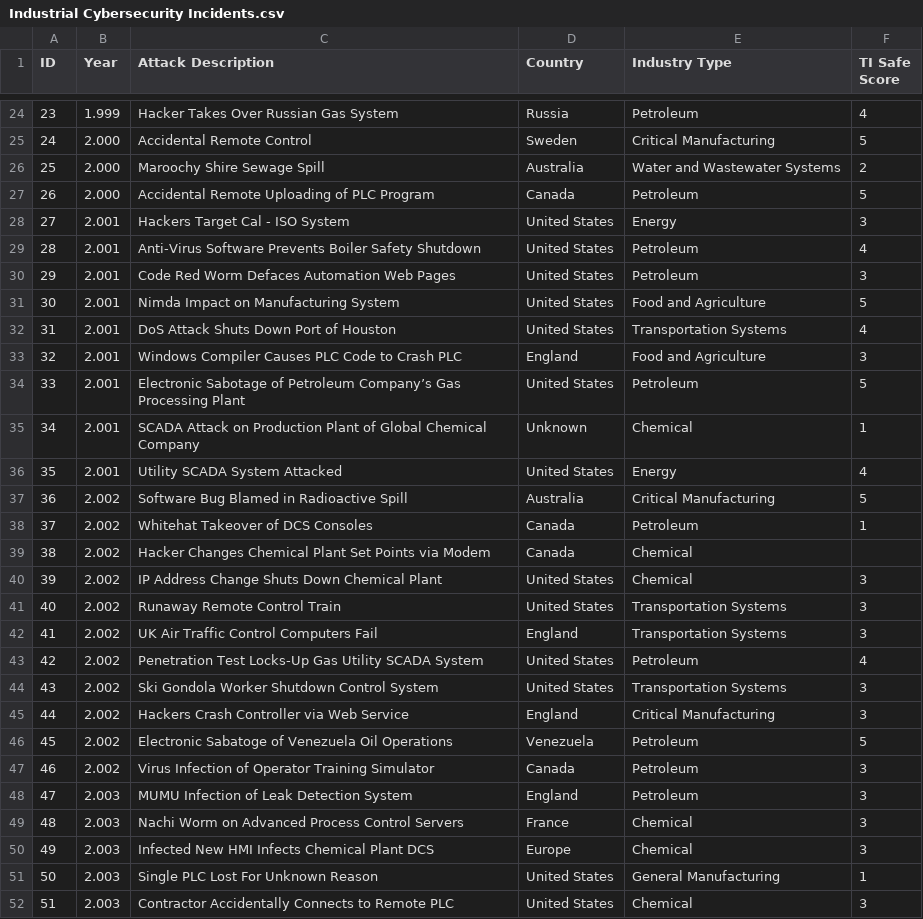
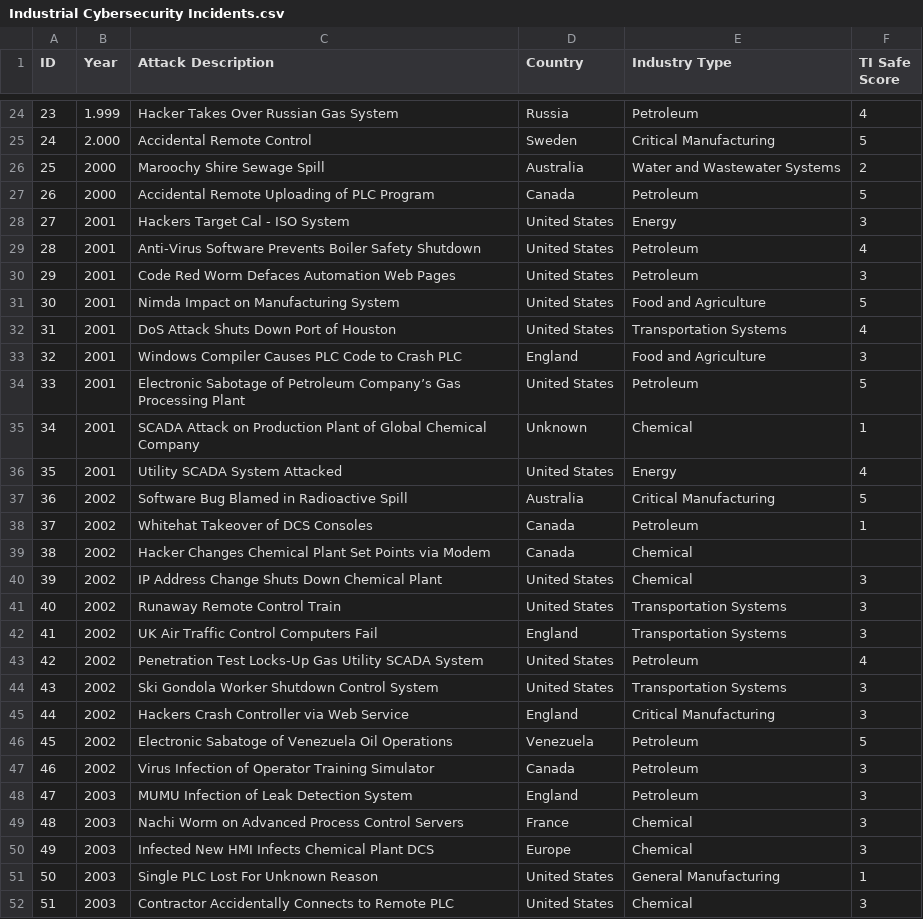
Before and after one commit to GentooSec/ICS_Attacks, a CSV file: Industrial Cybersecurity Incidents.csv, drawn as a sheet; only a part is shown, gaps mark what is left out; the diff covers the shown part only.

Commit message:
Update Industrial Cybersecurity Incidents.csv

```diff
--- a/Industrial Cybersecurity Incidents.csv
+++ b/Industrial Cybersecurity Incidents.csv
@@ -25,28 +25,28 @@
 "24","2.000","Accidental Remote Control","Sweden","Critical Manufacturing","5"
-"25","2.000","Maroochy Shire Sewage Spill","Australia","Water and Wastewater Systems","2"
-"26","2.000","Accidental Remote Uploading of PLC Program","Canada","Petroleum","5"
-"27","2.001","Hackers Target Cal - ISO System","United States","Energy","3"
-"28","2.001","Anti-Virus Software Prevents Boiler Safety Shutdown","United States","Petroleum","4"
-"29","2.001","Code Red Worm Defaces Automation Web Pages","United States","Petroleum","3"
-"30","2.001","Nimda Impact on Manufacturing System","United States","Food and Agriculture","5"
-"31","2.001","DoS Attack Shuts Down Port of Houston","United States","Transportation Systems","4"
-"32","2.001","Windows Compiler Causes PLC Code to Crash PLC","England","Food and Agriculture","3"
-"33","2.001","Electronic Sabotage of Petroleum Company’s Gas Processing Plant","United States","Petroleum","5"
-"34","2.001","SCADA Attack on Production Plant of Global Chemical Company","Unknown","Chemical","1"
-"35","2.001","Utility SCADA System Attacked","United States","Energy","4"
-"36","2.002","Software Bug Blamed in Radioactive Spill","Australia","Critical Manufacturing","5"
-"37","2.002","Whitehat Takeover of DCS Consoles","Canada","Petroleum","1"
-"38","2.002","Hacker Changes Chemical Plant Set Points via Modem","Canada","Chemical",""
-"39","2.002","IP Address Change Shuts Down Chemical Plant","United States","Chemical","3"
-"40","2.002","Runaway Remote Control Train","United States","Transportation Systems","3"
-"41","2.002","UK Air Traffic Control Computers Fail","England","Transportation Systems","3"
-"42","2.002","Penetration Test Locks-Up Gas Utility SCADA System","United States","Petroleum","4"
-"43","2.002","Ski Gondola Worker Shutdown Control System","United States","Transportation Systems","3"
-"44","2.002","Hackers Crash Controller via Web Service","England","Critical Manufacturing","3"
-"45","2.002","Electronic Sabatoge of Venezuela Oil Operations","Venezuela","Petroleum","5"
-"46","2.002","Virus Infection of Operator Training Simulator","Canada","Petroleum","3"
-"47","2.003","MUMU Infection of Leak Detection System","England","Petroleum","3"
-"48","2.003","Nachi Worm on Advanced Process Control Servers","France","Chemical","3"
-"49","2.003","Infected New HMI Infects Chemical Plant DCS","Europe","Chemical","3"
-"50","2.003","Single PLC Lost For Unknown Reason","United States","General Manufacturing","1"
-"51","2.003","Contractor Accidentally Connects to Remote PLC","United States","Chemical","3"
+"25","2000","Maroochy Shire Sewage Spill","Australia","Water and Wastewater Systems","2"
+"26","2000","Accidental Remote Uploading of PLC Program","Canada","Petroleum","5"
+"27","2001","Hackers Target Cal - ISO System","United States","Energy","3"
+"28","2001","Anti-Virus Software Prevents Boiler Safety Shutdown","United States","Petroleum","4"
+"29","2001","Code Red Worm Defaces Automation Web Pages","United States","Petroleum","3"
+"30","2001","Nimda Impact on Manufacturing System","United States","Food and Agriculture","5"
+"31","2001","DoS Attack Shuts Down Port of Houston","United States","Transportation Systems","4"
+"32","2001","Windows Compiler Causes PLC Code to Crash PLC","England","Food and Agriculture","3"
+"33","2001","Electronic Sabotage of Petroleum Company’s Gas Processing Plant","United States","Petroleum","5"
+"34","2001","SCADA Attack on Production Plant of Global Chemical Company","Unknown","Chemical","1"
+"35","2001","Utility SCADA System Attacked","United States","Energy","4"
+"36","2002","Software Bug Blamed in Radioactive Spill","Australia","Critical Manufacturing","5"
+"37","2002","Whitehat Takeover of DCS Consoles","Canada","Petroleum","1"
+"38","2002","Hacker Changes Chemical Plant Set Points via Modem","Canada","Chemical",""
+"39","2002","IP Address Change Shuts Down Chemical Plant","United States","Chemical","3"
+"40","2002","Runaway Remote Control Train","United States","Transportation Systems","3"
+"41","2002","UK Air Traffic Control Computers Fail","England","Transportation Systems","3"
+"42","2002","Penetration Test Locks-Up Gas Utility SCADA System","United States","Petroleum","4"
+"43","2002","Ski Gondola Worker Shutdown Control System","United States","Transportation Systems","3"
+"44","2002","Hackers Crash Controller via Web Service","England","Critical Manufacturing","3"
+"45","2002","Electronic Sabatoge of Venezuela Oil Operations","Venezuela","Petroleum","5"
+"46","2002","Virus Infection of Operator Training Simulator","Canada","Petroleum","3"
+"47","2003","MUMU Infection of Leak Detection System","England","Petroleum","3"
+"48","2003","Nachi Worm on Advanced Process Control Servers","France","Chemical","3"
+"49","2003","Infected New HMI Infects Chemical Plant DCS","Europe","Chemical","3"
+"50","2003","Single PLC Lost For Unknown Reason","United States","General Manufacturing","1"
+"51","2003","Contractor Accidentally Connects to Remote PLC","United States","Chemical","3"
```
Also changed, not shown: 116 edited cells elsewhere in this file.
